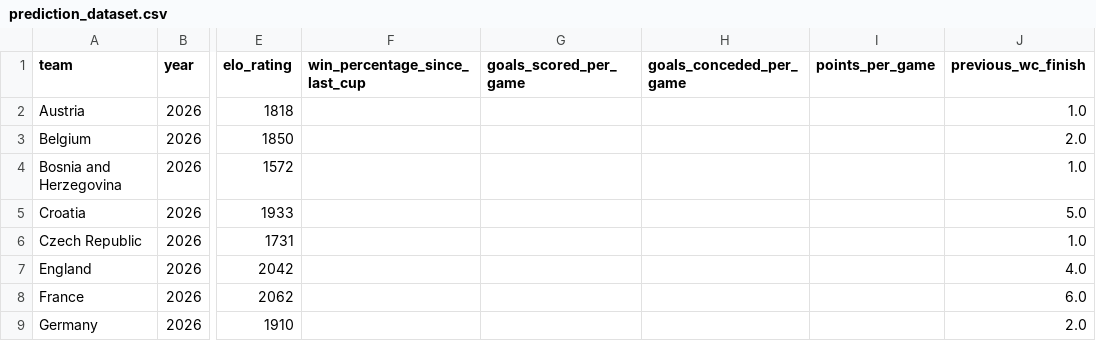
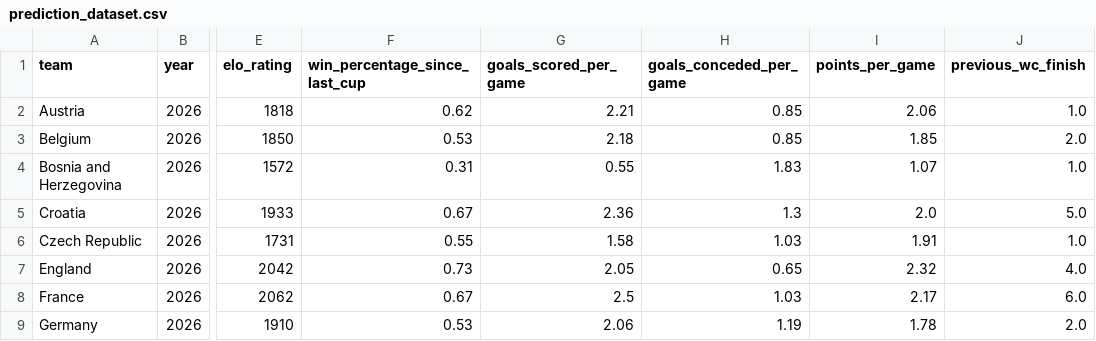
Before and after one commit to Amarnathdj10/Fifa-World-Cup-2026-Predictor, a CSV file: prediction_dataset.csv, drawn as a sheet; only a part is shown, gaps mark what is left out; the diff covers the shown part only; the diff names each change by its address in the sheet, - before the commit and + after, or states it on an @@ line.

Commit message:
hi, dataset collection complete

```diff
--- a/prediction_dataset.csv
+++ b/prediction_dataset.csv
-F2 (win_percentage_since_last_cup): (empty)
+F2 (win_percentage_since_last_cup): 0.62
-G2 (goals_scored_per_game): (empty)
+G2 (goals_scored_per_game): 2.21
-H2:H3 (goals_conceded_per_game): (empty)
+H2:H3 (goals_conceded_per_game): 0.85
-I2 (points_per_game): (empty)
+I2 (points_per_game): 2.06
-F3 (win_percentage_since_last_cup): (empty)
+F3 (win_percentage_since_last_cup): 0.53
-G3 (goals_scored_per_game): (empty)
+G3 (goals_scored_per_game): 2.18
-I3 (points_per_game): (empty)
+I3 (points_per_game): 1.85
-F4 (win_percentage_since_last_cup): (empty)
+F4 (win_percentage_since_last_cup): 0.31
-G4 (goals_scored_per_game): (empty)
+G4 (goals_scored_per_game): 0.55
-H4 (goals_conceded_per_game): (empty)
+H4 (goals_conceded_per_game): 1.83
-I4 (points_per_game): (empty)
+I4 (points_per_game): 1.07
-F5 (win_percentage_since_last_cup): (empty)
+F5 (win_percentage_since_last_cup): 0.67
-G5 (goals_scored_per_game): (empty)
+G5 (goals_scored_per_game): 2.36
-H5 (goals_conceded_per_game): (empty)
+H5 (goals_conceded_per_game): 1.3
-I5 (points_per_game): (empty)
+I5 (points_per_game): 2.0
-F6 (win_percentage_since_last_cup): (empty)
+F6 (win_percentage_since_last_cup): 0.55
-G6 (goals_scored_per_game): (empty)
+G6 (goals_scored_per_game): 1.58
-H6 (goals_conceded_per_game): (empty)
+H6 (goals_conceded_per_game): 1.03
-I6 (points_per_game): (empty)
+I6 (points_per_game): 1.91
-F7 (win_percentage_since_last_cup): (empty)
+F7 (win_percentage_since_last_cup): 0.73
-G7 (goals_scored_per_game): (empty)
+G7 (goals_scored_per_game): 2.05
-H7 (goals_conceded_per_game): (empty)
+H7 (goals_conceded_per_game): 0.65
-I7 (points_per_game): (empty)
+I7 (points_per_game): 2.32
-F8 (win_percentage_since_last_cup): (empty)
+F8 (win_percentage_since_last_cup): 0.67
-G8 (goals_scored_per_game): (empty)
+G8 (goals_scored_per_game): 2.5
-H8 (goals_conceded_per_game): (empty)
+H8 (goals_conceded_per_game): 1.03
-I8 (points_per_game): (empty)
+I8 (points_per_game): 2.17
-F9 (win_percentage_since_last_cup): (empty)
+F9 (win_percentage_since_last_cup): 0.53
-G9 (goals_scored_per_game): (empty)
+G9 (goals_scored_per_game): 2.06
-H9 (goals_conceded_per_game): (empty)
+H9 (goals_conceded_per_game): 1.19
-I9 (points_per_game): (empty)
+I9 (points_per_game): 1.78
```
Also changed, not shown: 160 edited cells elsewhere in this file, 2 other files.
